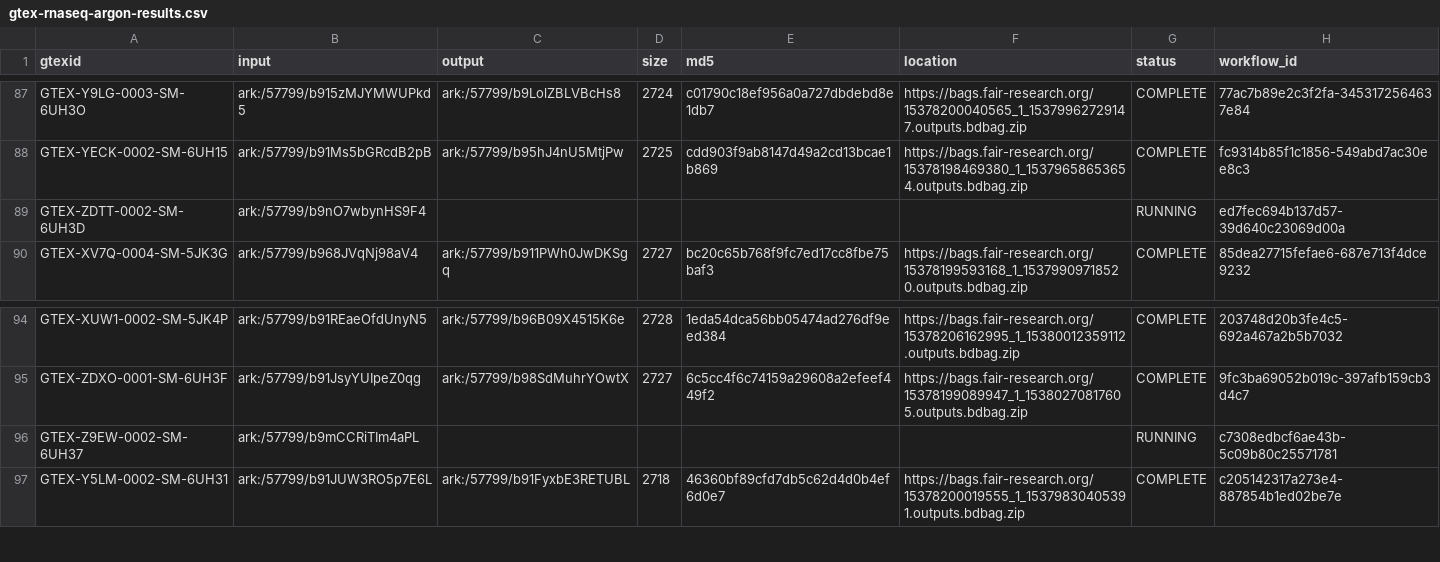
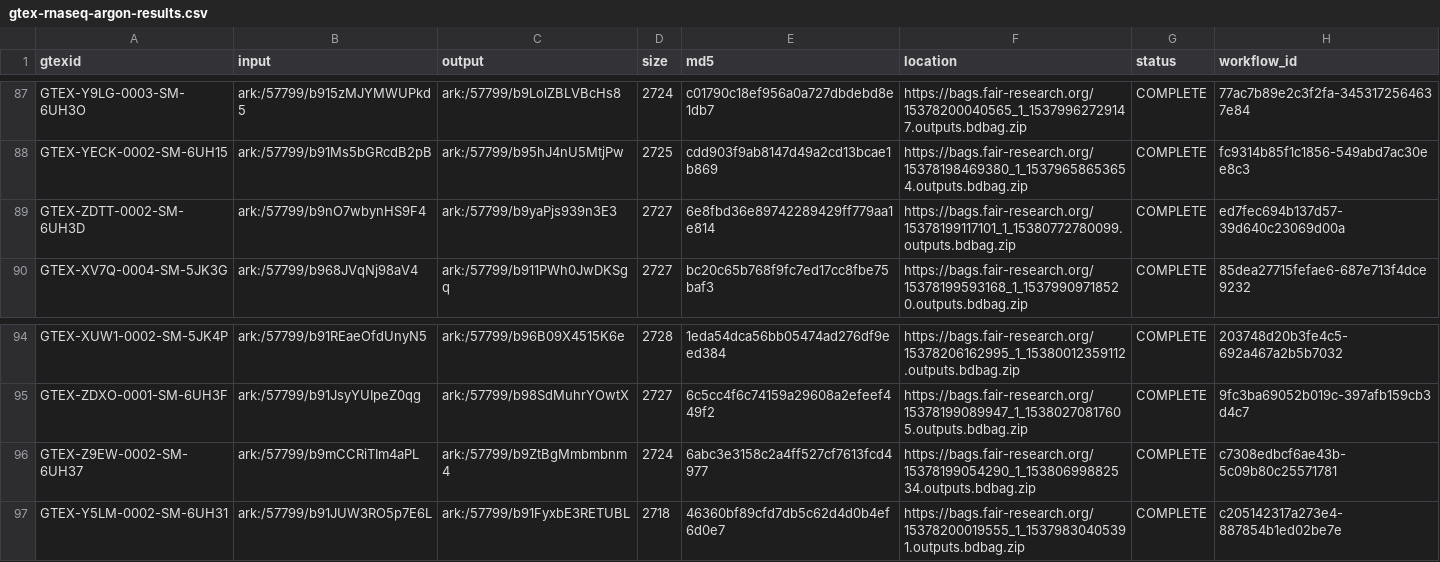
Before and after one commit to fair-research/fair-metadata-tools, a CSV file: topmed/utils/gtex-rnaseq-argon-results.csv, drawn as a sheet; only a part is shown, gaps mark what is left out; the diff covers the shown part only.

```diff
--- a/topmed/utils/gtex-rnaseq-argon-results.csv
+++ b/topmed/utils/gtex-rnaseq-argon-results.csv
@@ -88,3 +88,3 @@ GTEX-Y9LG-0003-SM-6UH3O,ark:/57799/b915zMJYMWUPkd5,ark:/57799/b9LolZBLVBcHs8,272
 GTEX-YECK-0002-SM-6UH15,ark:/57799/b91Ms5bGRcdB2pB,ark:/57799/b95hJ4nU5MtjPw,2725,cdd903f9ab8147d49a2cd13bcae1b869,https://bags.fair-research.org/15378198469380_1_15379658653654.outputs.bdbag.zip,COMPLETE,fc9314b85f1c1856-549abd7ac30ee8c3
-GTEX-ZDTT-0002-SM-6UH3D,ark:/57799/b9nO7wbynHS9F4,,,,,RUNNING,ed7fec694b137d57-39d640c23069d00a
+GTEX-ZDTT-0002-SM-6UH3D,ark:/57799/b9nO7wbynHS9F4,ark:/57799/b9yaPjs939n3E3,2727,6e8fbd36e89742289429ff779aa1e814,https://bags.fair-research.org/15378199117101_1_15380772780099.outputs.bdbag.zip,COMPLETE,ed7fec694b137d57-39d640c23069d00a
 GTEX-XV7Q-0004-SM-5JK3G,ark:/57799/b968JVqNj98aV4,ark:/57799/b911PWh0JwDKSgq,2727,bc20c65b768f9fc7ed17cc8fbe75baf3,https://bags.fair-research.org/15378199593168_1_15379909718520.outputs.bdbag.zip,COMPLETE,85dea27715fefae6-687e713f4dce9232
@@ -95,3 +95,3 @@ GTEX-XUW1-0002-SM-5JK4P,ark:/57799/b91REaeOfdUnyN5,ark:/57799/b96B09X4515K6e,272
 GTEX-ZDXO-0001-SM-6UH3F,ark:/57799/b91JsyYUIpeZ0qg,ark:/57799/b98SdMuhrYOwtX,2727,6c5cc4f6c74159a29608a2efeef449f2,https://bags.fair-research.org/15378199089947_1_15380270817605.outputs.bdbag.zip,COMPLETE,9fc3ba69052b019c-397afb159cb3d4c7
-GTEX-Z9EW-0002-SM-6UH37,ark:/57799/b9mCCRiTIm4aPL,,,,,RUNNING,c7308edbcf6ae43b-5c09b80c25571781
+GTEX-Z9EW-0002-SM-6UH37,ark:/57799/b9mCCRiTIm4aPL,ark:/57799/b9ZtBgMmbmbnm4,2724,6abc3e3158c2a4ff527cf7613fcd4977,https://bags.fair-research.org/15378199054290_1_15380699882534.outputs.bdbag.zip,COMPLETE,c7308edbcf6ae43b-5c09b80c25571781
 GTEX-Y5LM-0002-SM-6UH31,ark:/57799/b91JUW3RO5p7E6L,ark:/57799/b91FyxbE3RETUBL,2718,46360bf89cfd7db5c62d4d0b4ef6d0e7,https://bags.fair-research.org/15378200019555_1_15379830405391.outputs.bdbag.zip,COMPLETE,c205142317a273e4-887854b1ed02be7e
```
Also changed, not shown: 30 edited cells elsewhere in this file.
